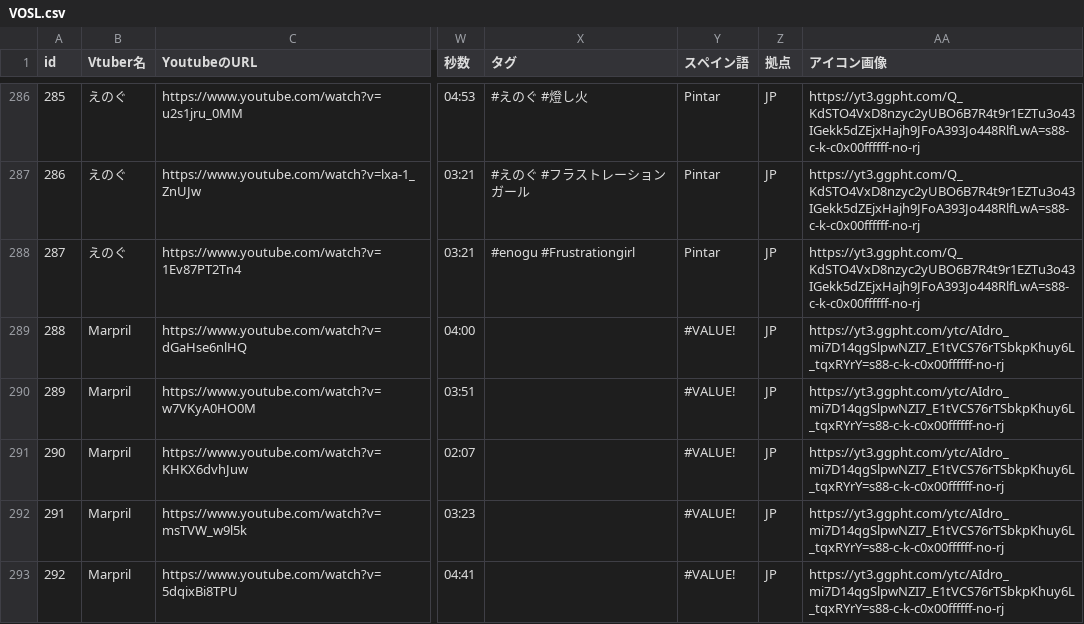
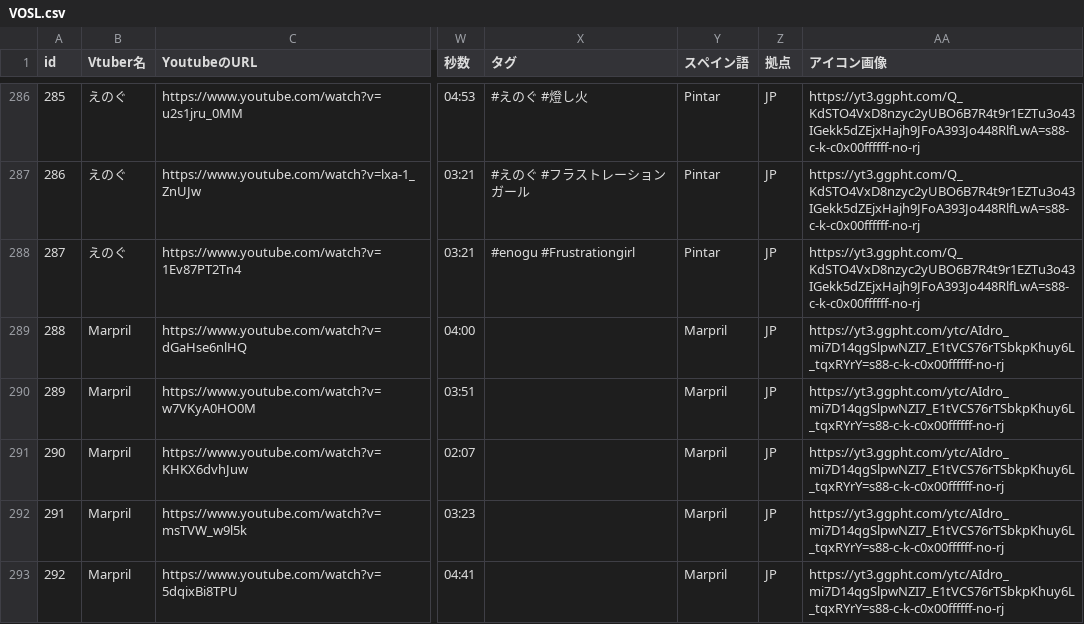
Before and after one commit to take8jp/vosl, a CSV file: csv/VOSL.csv, drawn as a sheet; only a part is shown, gaps mark what is left out; the diff covers the shown part only; the diff names each change by its address in the sheet, - before the commit and + after, or states it on an @@ line.

Commit message:
csv更新

```diff
--- a/csv/VOSL.csv
+++ b/csv/VOSL.csv
-Y289:Y293 (スペイン語): #VALUE!
+Y289:Y293 (スペイン語): Marpril
```
Also changed, not shown: 2 added rows and 7 edited cells elsewhere in this file.
